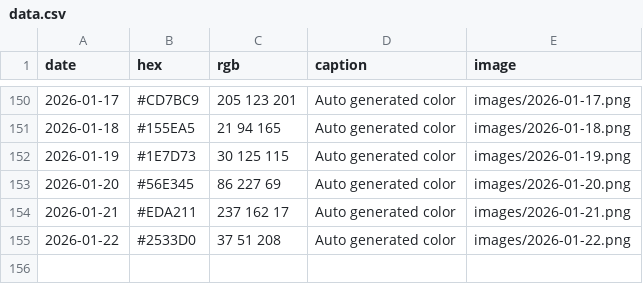
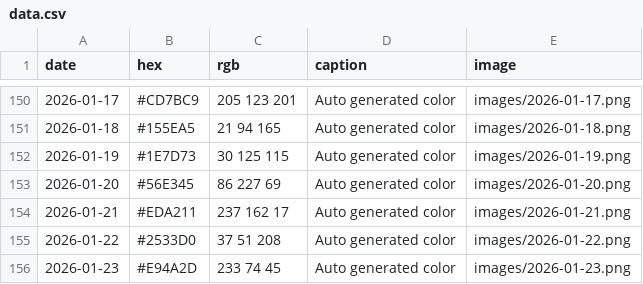
Before and after one commit to Fujishooock/dailycolor-site, a CSV file: data.csv, drawn as a sheet; only a part is shown, gaps mark what is left out; the diff names each change by its address in the sheet, - before the commit and + after, or states it on an @@ line.

```diff
--- a/data.csv
+++ b/data.csv
+row 156: 2026-01-23 | #E94A2D | 233 74 45 | Auto generated color | images/2026-01-23.png
```
Also changed, not shown: 3 other files.
